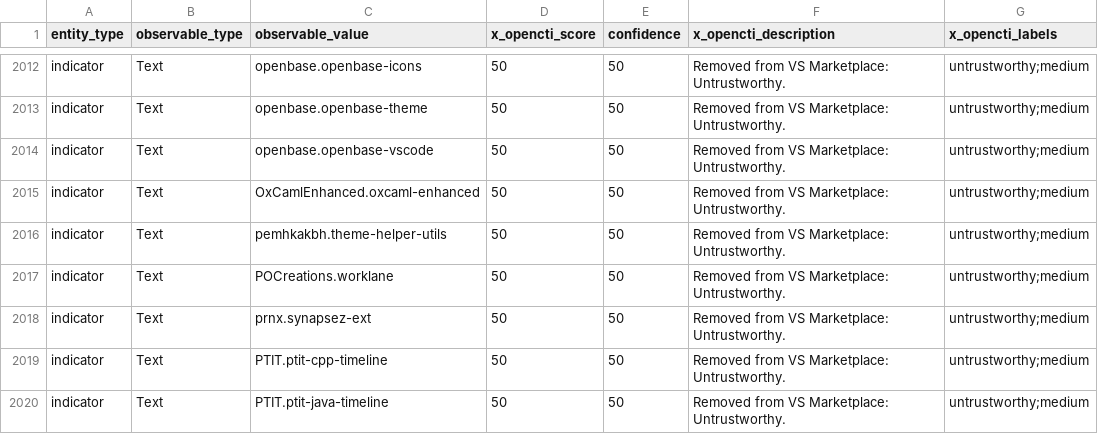
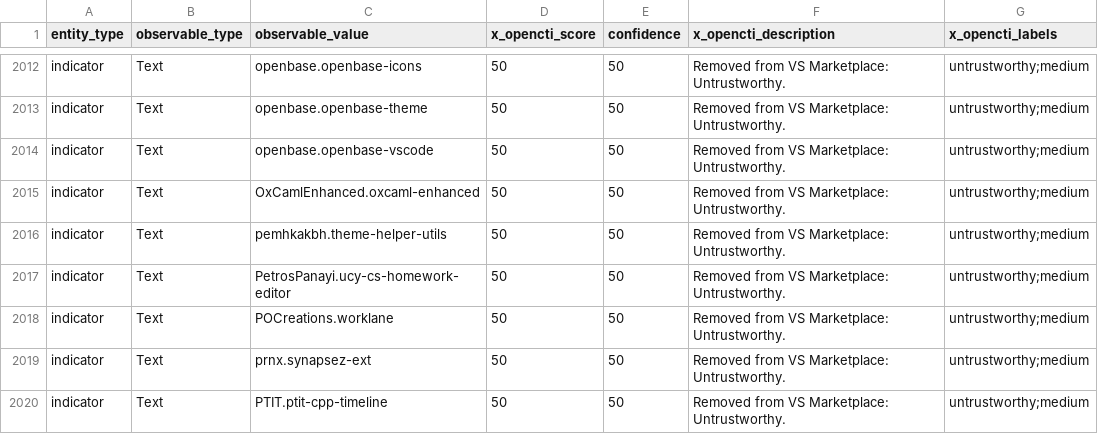
Before and after one commit to vsxsentry/vsxsentry.github.io, a CSV file: feeds/vsxsentry_opencti_import.csv, drawn as a sheet; only a part is shown, gaps mark what is left out; the shorter side is filled out with more unchanged rows; the diff names each change by its address in the sheet, - before the commit and + after, or states it on an @@ line.

```diff
--- a/feeds/vsxsentry_opencti_import.csv
+++ b/feeds/vsxsentry_opencti_import.csv
+row 2017: indicator | Text | PetrosPanayi.ucy-cs-homework-editor | 50 | 50 | Removed from VS Marketplace: Untrustworthy. | untrustworthy;medium
```
Also changed, not shown: feeds/vsxsentry_feed.csv, feeds/vsxsentry_malicious_feed.csv, 11 other files.
